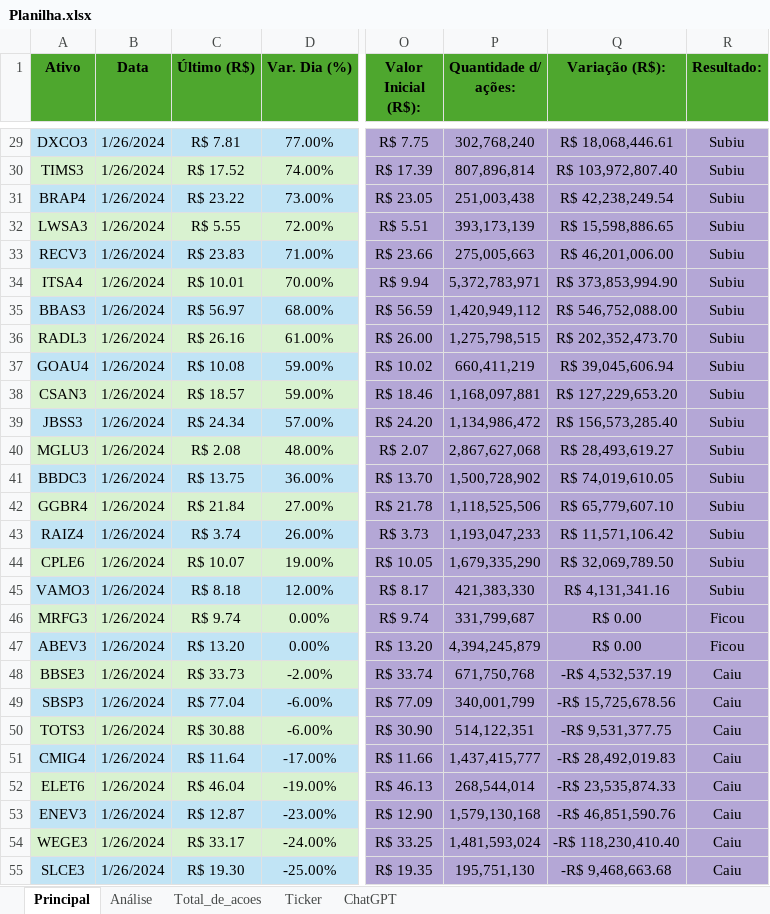
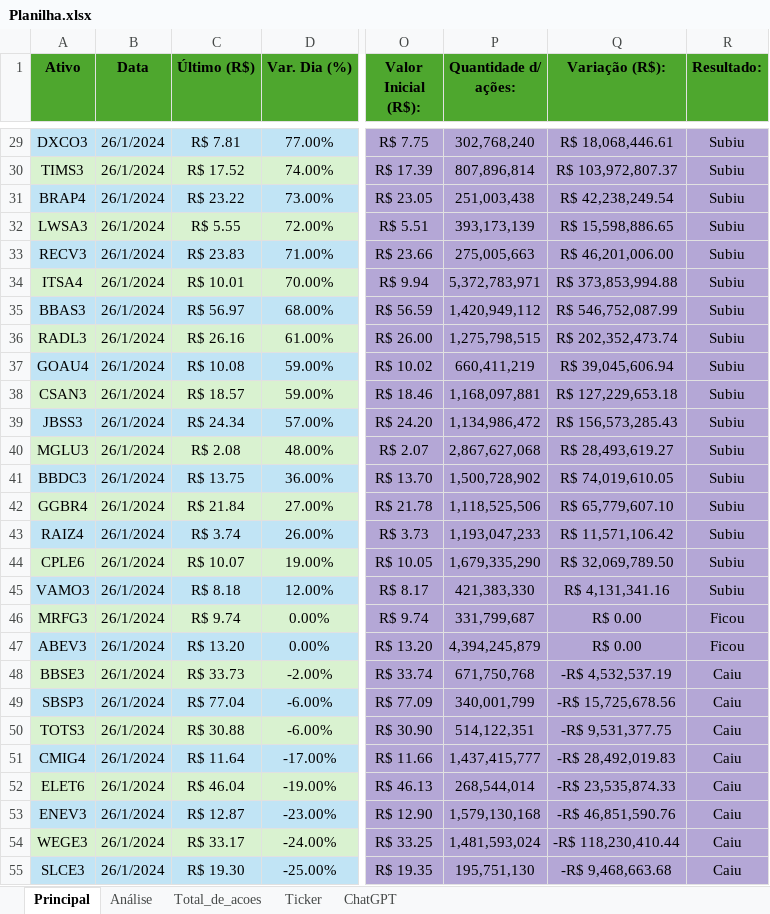
Before and after one commit to kirigaya7447/Intensivo-python, an Excel workbook: Planilha/Planilha.xlsx, sheet Principal, drawn as a sheet; only a part is shown, gaps mark what is left out; values as stored, in another font and other column widths than the file's, no borders; charts and pictures not drawn; the diff covers the shown part only; the diff names each change by its address in the sheet, - before the commit and + after, or states it on an @@ line.

```diff
--- a/Planilha/Planilha.xlsx (sheet Principal)
+++ b/Planilha/Planilha.xlsx (sheet Principal)
-B29:B55 (Data): 1/26/2024
+B29:B55 (Data): 26/1/2024
-Q30 (Variação (R$):): R$ 103,972,807.40
+Q30 (Variação (R$):): R$ 103,972,807.37
-Q34 (Variação (R$):): R$ 373,853,994.90
+Q34 (Variação (R$):): R$ 373,853,994.88
-Q35 (Variação (R$):): R$ 546,752,088.00
+Q35 (Variação (R$):): R$ 546,752,087.99
-Q36 (Variação (R$):): R$ 202,352,473.70
+Q36 (Variação (R$):): R$ 202,352,473.74
-Q38 (Variação (R$):): R$ 127,229,653.20
+Q38 (Variação (R$):): R$ 127,229,653.18
-Q39 (Variação (R$):): R$ 156,573,285.40
+Q39 (Variação (R$):): R$ 156,573,285.43
-Q54 (Variação (R$):): -R$ 118,230,410.40
+Q54 (Variação (R$):): -R$ 118,230,410.44
```
Also changed, not shown: 81 edited cells elsewhere in this sheet, sheet Análise, charts or pictures, 5 other files.
